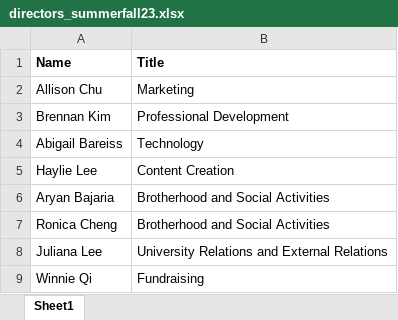
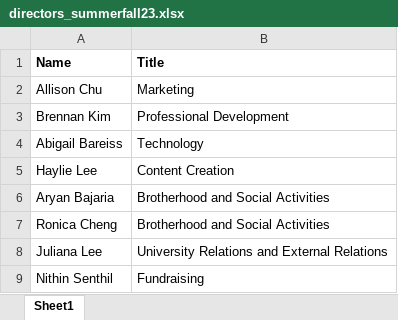
Before and after one commit to dspuci/dspuci-website-gatsby, an Excel workbook: src/data/summerfall23/directors_summerfall23.xlsx, sheet Sheet1, drawn as a sheet; values as stored, in another font and other column widths than the file's, no borders; the diff names each change by its address in the sheet, - before the commit and + after, or states it on an @@ line.

Commit message:
Updated Nithin as Director of Fundraising and accepted majors in FAQs

```diff
--- a/src/data/summerfall23/directors_summerfall23.xlsx (sheet Sheet1)
+++ b/src/data/summerfall23/directors_summerfall23.xlsx (sheet Sheet1)
-A9 (Name): Winnie Qi
+A9 (Name): Nithin Senthil
```
Also changed, not shown: 2 other files.
